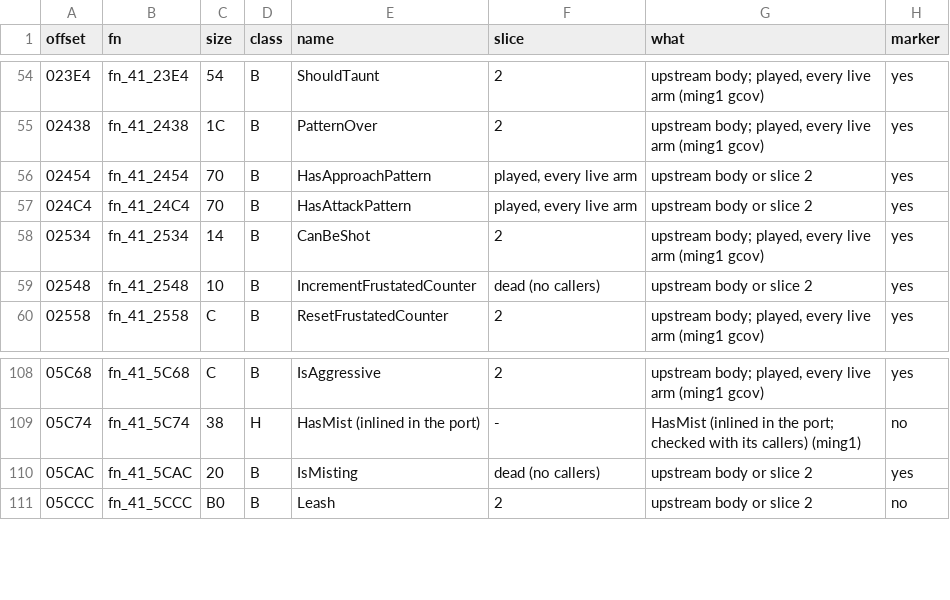
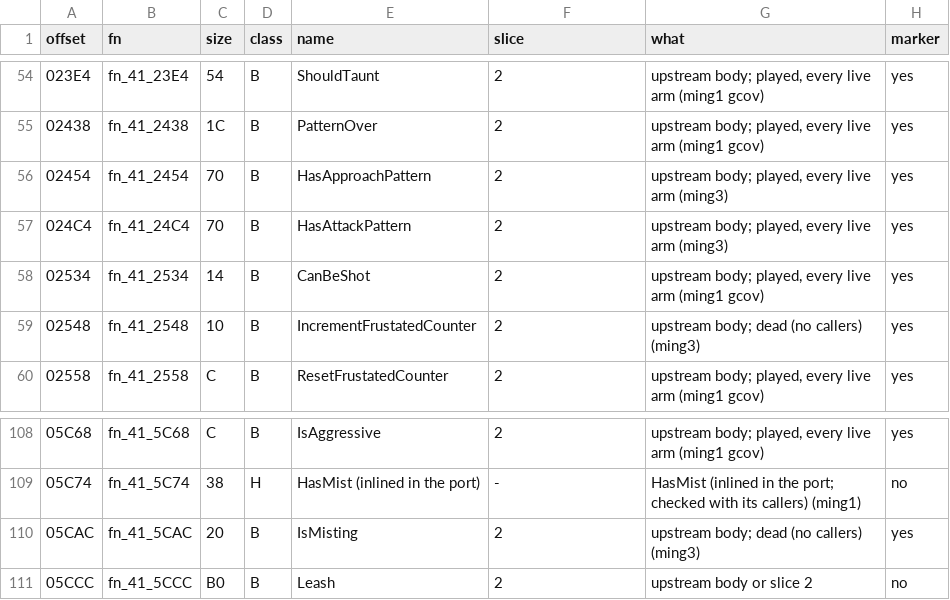
Before and after one commit to NitrosGits/MetroidPrime2Port-DSU, a TSV file: docs/module-analysis/MediumIng_functions.tsv, drawn as a sheet; only a part is shown, gaps mark what is left out.

Commit message:
docs: fix MediumIng_functions columns

```diff
--- a/docs/module-analysis/MediumIng_functions.tsv
+++ b/docs/module-analysis/MediumIng_functions.tsv
@@ -55,6 +55,6 @@ offset	fn	size	class	name	slice	what	marker
 02438	fn_41_2438	1C	B	PatternOver	2	upstream body; played, every live arm (ming1 gcov)	yes
-02454	fn_41_2454	70	B	HasApproachPattern	played, every live arm	upstream body or slice 2	yes
-024C4	fn_41_24C4	70	B	HasAttackPattern	played, every live arm	upstream body or slice 2	yes
+02454	fn_41_2454	70	B	HasApproachPattern	2	upstream body; played, every live arm (ming3)	yes
+024C4	fn_41_24C4	70	B	HasAttackPattern	2	upstream body; played, every live arm (ming3)	yes
 02534	fn_41_2534	14	B	CanBeShot	2	upstream body; played, every live arm (ming1 gcov)	yes
-02548	fn_41_2548	10	B	IncrementFrustatedCounter	dead (no callers)	upstream body or slice 2	yes
+02548	fn_41_2548	10	B	IncrementFrustatedCounter	2	upstream body; dead (no callers) (ming3)	yes
 02558	fn_41_2558	C	B	ResetFrustatedCounter	2	upstream body; played, every live arm (ming1 gcov)	yes
@@ -109,3 +109,3 @@ offset	fn	size	class	name	slice	what	marker
 05C74	fn_41_5C74	38	H	HasMist (inlined in the port)	-	HasMist (inlined in the port; checked with its callers) (ming1)	no
-05CAC	fn_41_5CAC	20	B	IsMisting	dead (no callers)	upstream body or slice 2	yes
+05CAC	fn_41_5CAC	20	B	IsMisting	2	upstream body; dead (no callers) (ming3)	yes
 05CCC	fn_41_5CCC	B0	B	Leash	2	upstream body or slice 2	no
```
